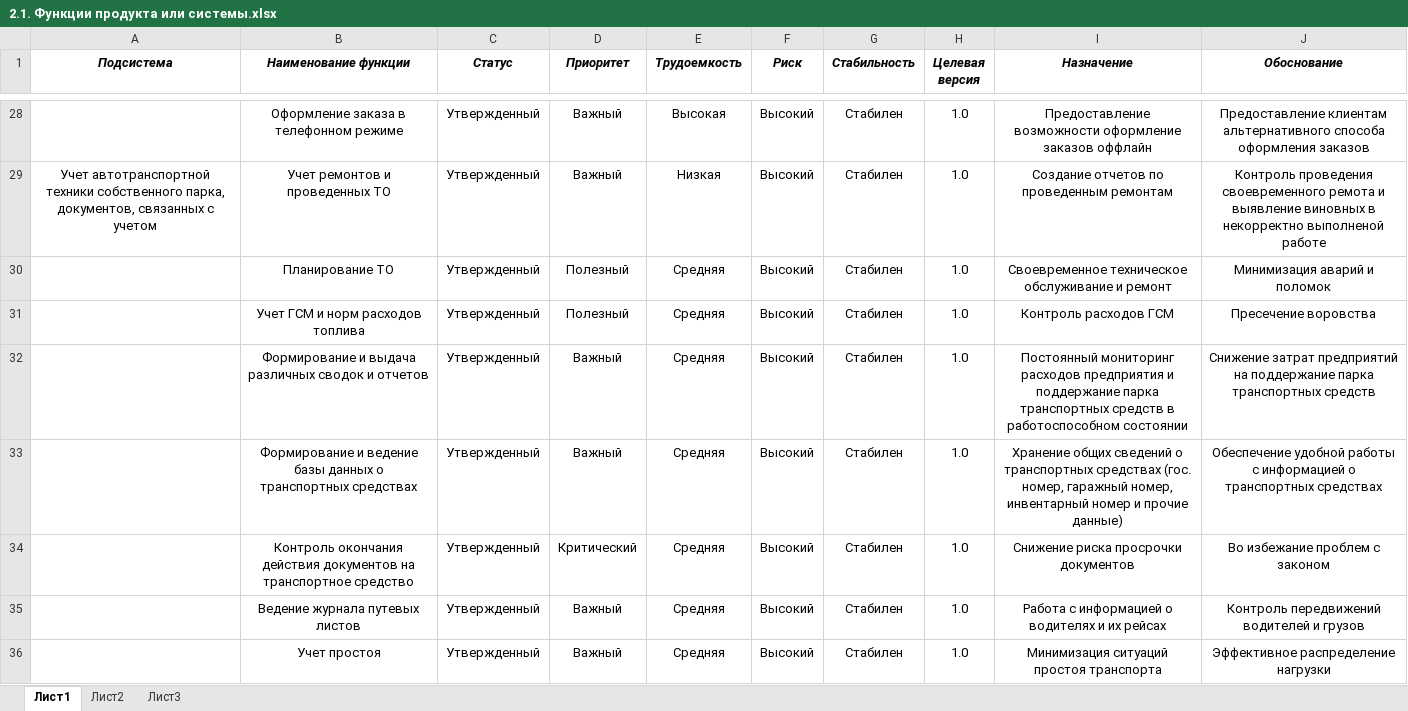
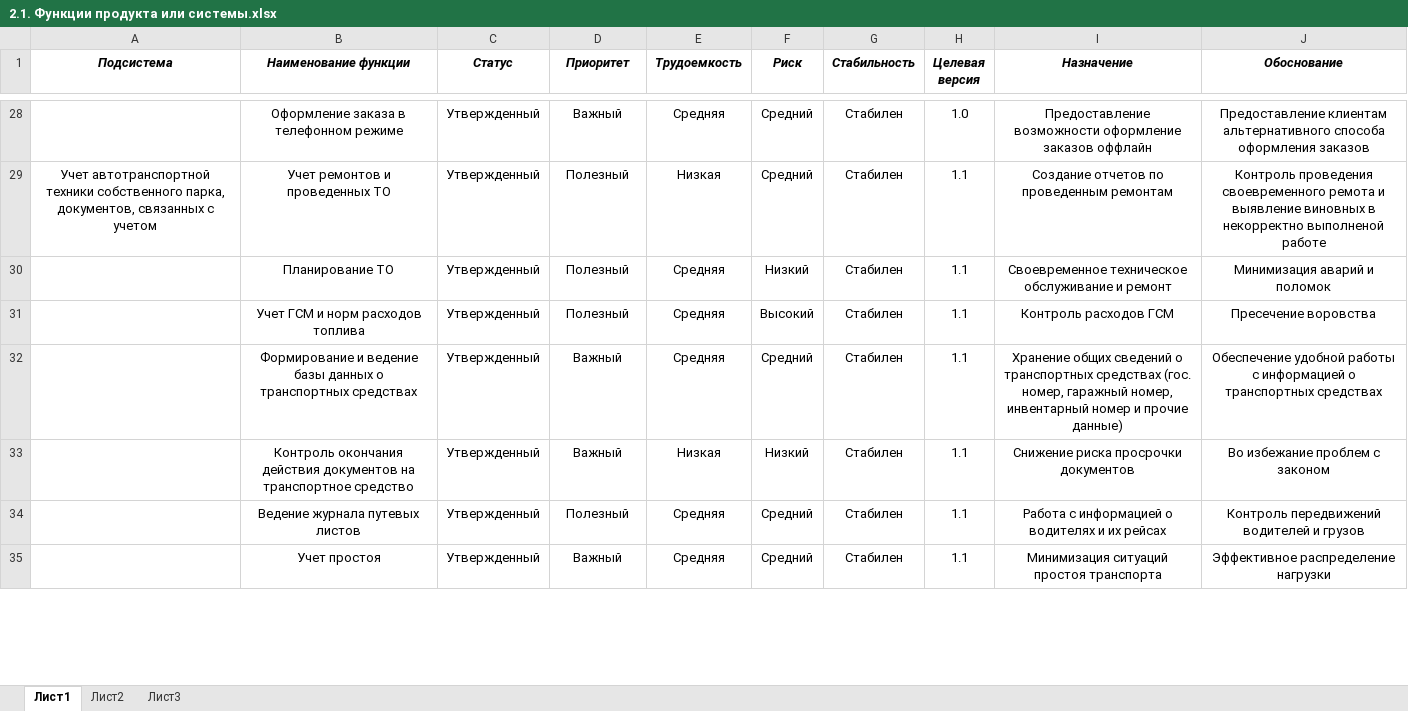
Before and after one commit to KovalAnastasia/ShipIT, an Excel workbook: 2. Понимание потребностей пользователей/2.1. Функции продукта или системы.xlsx, sheet Лист1, drawn as a sheet; only a part is shown, gaps mark what is left out; values as stored, in another font and other column widths than the file's, no borders; removed rows and columns are numbered as before the commit, all else as after; the diff covers the shown part only; the diff names each change by its address in the sheet, - before the commit and + after, or states it on an @@ line.

```diff
--- a/2. Понимание потребностей пользователей/2.1. Функции продукта или системы.xlsx (sheet Лист1)
+++ b/2. Понимание потребностей пользователей/2.1. Функции продукта или системы.xlsx (sheet Лист1)
-E28 (Трудоемкость): Высокая
+E28 (Трудоемкость): Средняя
-F28:F29 (Риск): Высокий
+F28:F29 (Риск): Средний
-D29 (Приоритет): Важный
+D29 (Приоритет): Полезный
-H29:H31 (Целевая версия): 1.0
+H29:H31 (Целевая версия): 1.1
-F30 (Риск): Высокий
+F30 (Риск): Низкий
-row 32:  | Формирование и выдача различных сводок и отчетов | Утвержденный | Важный | Средняя | Высокий | Стабилен | 1.0 | Постоянный мониторинг расходов предприятия и поддержание парка транспортных средств в работоспособном состоянии | Снижение затрат предприятий на поддержание парка транспортных средств
-F32 (Риск): Высокий
+F32 (Риск): Средний
-H32:H35 (Целевая версия): 1.0
+H32:H35 (Целевая версия): 1.1
-D33 (Приоритет): Критический
+D33 (Приоритет): Важный
-E33 (Трудоемкость): Средняя
+E33 (Трудоемкость): Низкая
-F33 (Риск): Высокий
+F33 (Риск): Низкий
-D34 (Приоритет): Важный
+D34 (Приоритет): Полезный
-F34:F35 (Риск): Высокий
+F34:F35 (Риск): Средний
```
Also changed, not shown: 1 removed row and 49 edited cells elsewhere in this sheet, 1 other file.
